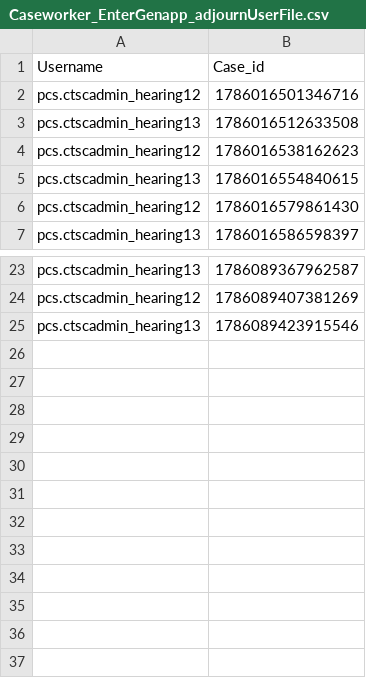
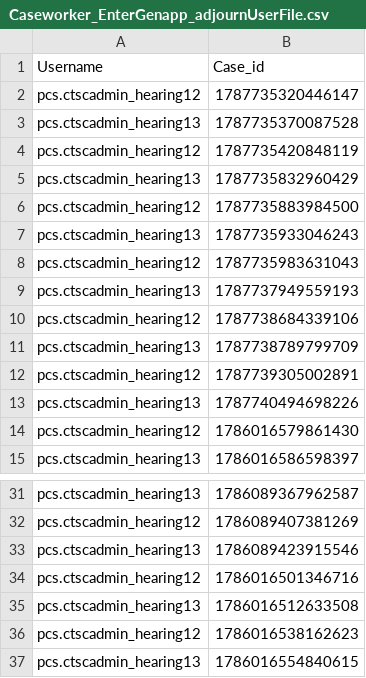
Before and after one commit to hmcts/pcs-performance, a CSV file: scripts/Load_Test/Caseworker_EnterGenapp_adjournUserFile.csv, drawn as a sheet; only a part is shown, gaps mark what is left out.

```diff
--- a/scripts/Load_Test/Caseworker_EnterGenapp_adjournUserFile.csv
+++ b/scripts/Load_Test/Caseworker_EnterGenapp_adjournUserFile.csv
@@ -1,6 +1,14 @@
 Username,Case_id
-pcs.ctscadmin_hearing12,1786016501346716
-pcs.ctscadmin_hearing13,1786016512633508
-pcs.ctscadmin_hearing12,1786016538162623
-pcs.ctscadmin_hearing13,1786016554840615
+pcs.ctscadmin_hearing12,1787735320446147
+pcs.ctscadmin_hearing13,1787735370087528
+pcs.ctscadmin_hearing12,1787735420848119
+pcs.ctscadmin_hearing13,1787735832960429
+pcs.ctscadmin_hearing12,1787735883984500
+pcs.ctscadmin_hearing13,1787735933046243
+pcs.ctscadmin_hearing12,1787735983631043
+pcs.ctscadmin_hearing13,1787737949559193
+pcs.ctscadmin_hearing12,1787738684339106
+pcs.ctscadmin_hearing13,1787738789799709
+pcs.ctscadmin_hearing12,1787739305002891
+pcs.ctscadmin_hearing13,1787740494698226
 pcs.ctscadmin_hearing12,1786016579861430
@@ -25 +33,5 @@ pcs.ctscadmin_hearing12,1786089407381269
 pcs.ctscadmin_hearing13,1786089423915546
+pcs.ctscadmin_hearing12,1786016501346716
+pcs.ctscadmin_hearing13,1786016512633508
+pcs.ctscadmin_hearing12,1786016538162623
+pcs.ctscadmin_hearing13,1786016554840615
```
Also changed, not shown: scripts/Load_Test/Caseworker_EnterGenapp_SomethingElse_UserFile.csv, scripts/Load_Test/Caseworker_Enteregenapp_cancelcase_UserFile 2.csv, 11 other files.
